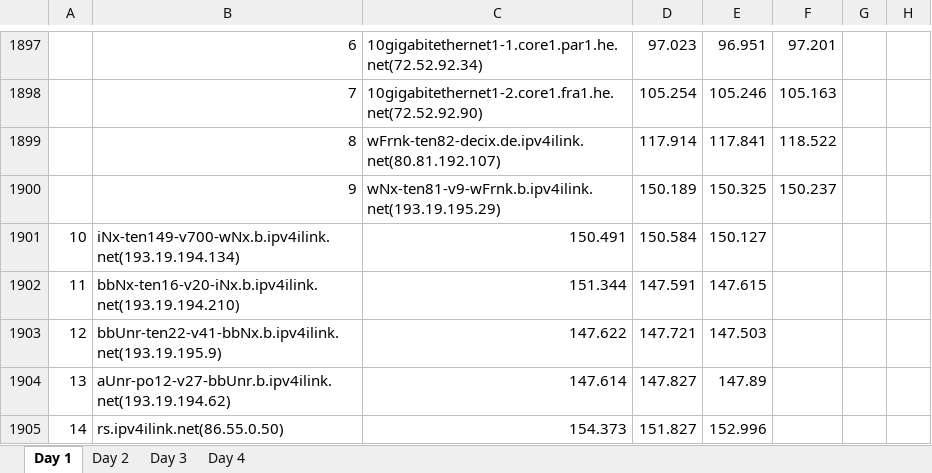
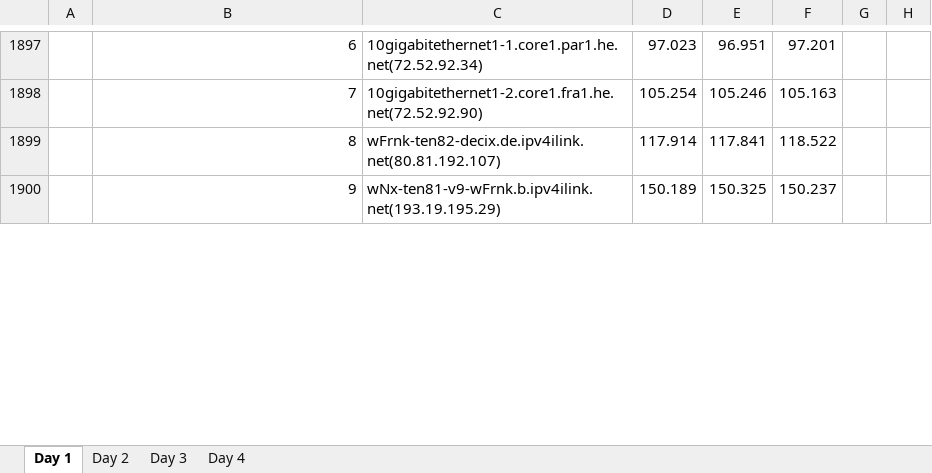
Before and after one commit to ddyngrp/bcit-courses, an Excel workbook: COMP 7036 - Applied Research Methods in Software Development/Research Paper/Data Collection/Raw Processing/Hops_Working.xlsx, sheet Day 1, drawn as a sheet; only a part is shown, gaps mark what is left out; values as stored, in another font and other column widths than the file's, no borders; removed rows and columns are numbered as before the commit, all else as after; the diff covers the shown part only; the diff names each change by its address in the sheet, - before the commit and + after, or states it on an @@ line.

```diff
--- a/COMP 7036 - Applied Research Methods in Software Development/Research Paper/Data Collection/Raw Processing/Hops_Working.xlsx (sheet Day 1)
+++ b/COMP 7036 - Applied Research Methods in Software Development/Research Paper/Data Collection/Raw Processing/Hops_Working.xlsx (sheet Day 1)
-row 1901: 10 | iNx-ten149-v700-wNx.b.ipv4ilink.net(193.19.194.134) | 150.491 | 150.584 | 150.127
-row 1902: 11 | bbNx-ten16-v20-iNx.b.ipv4ilink.net(193.19.194.210) | 151.344 | 147.591 | 147.615
-row 1903: 12 | bbUnr-ten22-v41-bbNx.b.ipv4ilink.net(193.19.195.9) | 147.622 | 147.721 | 147.503
-row 1904: 13 | aUnr-po12-v27-bbUnr.b.ipv4ilink.net(193.19.194.62) | 147.614 | 147.827 | 147.89
-row 1905: 14 | rs.ipv4ilink.net(86.55.0.50) | 154.373 | 151.827 | 152.996
```
Also changed, not shown: 44 added rows and 39 removed rows elsewhere in this sheet, sheet Day 4, 4 other files.
